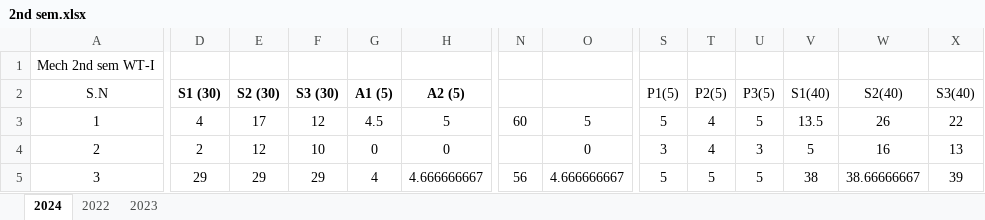
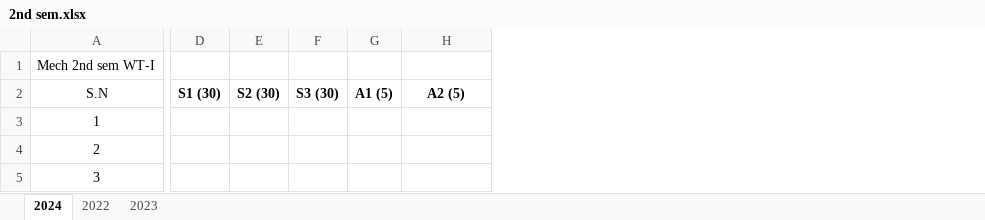
Before and after one commit to mechanicalcodingthunder/MechanicalCodingThunder.github.io, an Excel workbook: static/Upload/2nd sem.xlsx, sheet 2024, drawn as a sheet; only a part is shown, gaps mark what is left out; values as stored, in another font and other column widths than the file's, no borders; the diff covers the shown part only; the diff names each change by its address in the sheet, - before the commit and + after, or states it on an @@ line.

Commit message:
Update 2nd sem.xlsx

```diff
--- a/static/Upload/2nd sem.xlsx (sheet 2024)
+++ b/static/Upload/2nd sem.xlsx (sheet 2024)
-column N, rows 3-5: 60 |  | 56
-column O, rows 3-5: 5 | 0 | 4.666666667
-column S (P1(5)), rows 3-5: 5 | 3 | 5
-column T (P2(5)), rows 3-5: 4 | 4 | 5
-column U (P3(5)), rows 3-5: 5 | 3 | 5
-column V (S1(40)), rows 3-5: 13.5 | 5 | 38
-column W (S2(40)), rows 3-5: 26 | 16 | 38.66666667
-column X (S3(40)), rows 3-5: 22 | 13 | 39
-D3 (S1 (30)): 4
+D3 (S1 (30)): (empty)
-E3 (S2 (30)): 17
+E3 (S2 (30)): (empty)
-F3 (S3 (30)): 12
+F3 (S3 (30)): (empty)
-G3 (A1 (5)): 4.5
+G3 (A1 (5)): (empty)
-H3 (A2 (5)): 5
+H3 (A2 (5)): (empty)
-D4 (S1 (30)): 2
+D4 (S1 (30)): (empty)
-E4 (S2 (30)): 12
+E4 (S2 (30)): (empty)
-F4 (S3 (30)): 10
+F4 (S3 (30)): (empty)
-G4 (A1 (5)): 0
+G4 (A1 (5)): (empty)
-H4 (A2 (5)): 0
+H4 (A2 (5)): (empty)
-D5 (S1 (30)): 29
+D5 (S1 (30)): (empty)
-E5 (S2 (30)): 29
+E5 (S2 (30)): (empty)
-F5 (S3 (30)): 29
+F5 (S3 (30)): (empty)
-G5 (A1 (5)): 4
+G5 (A1 (5)): (empty)
-H5 (A2 (5)): 4.666666667
+H5 (A2 (5)): (empty)
```
Also changed, not shown: 4 removed columns and 825 edited cells elsewhere in this sheet.
